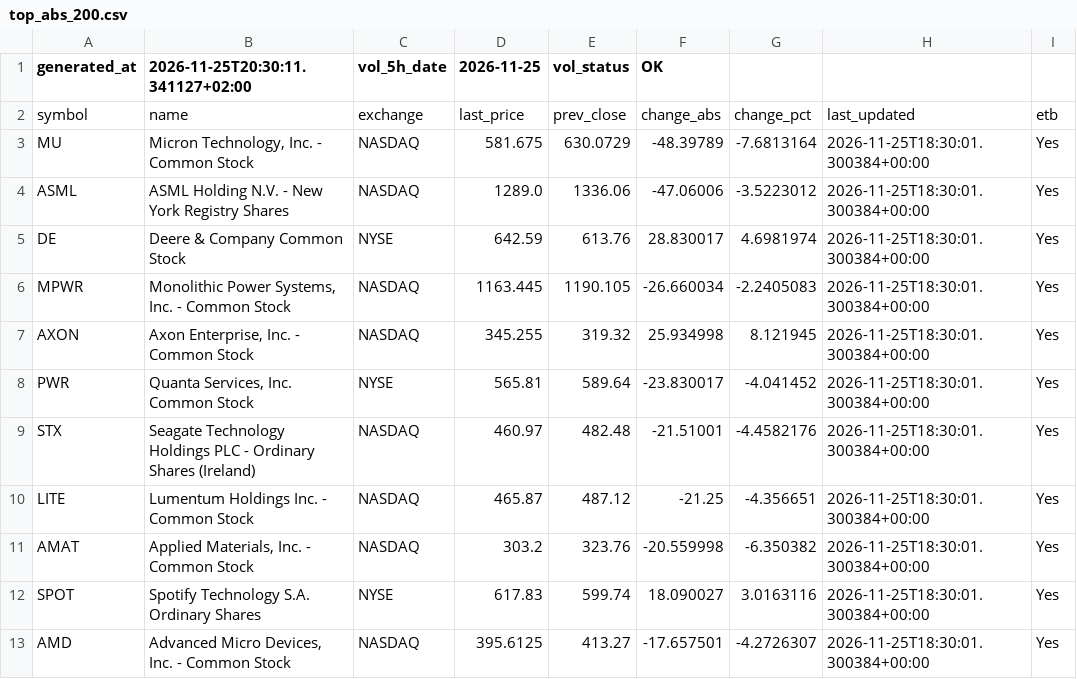
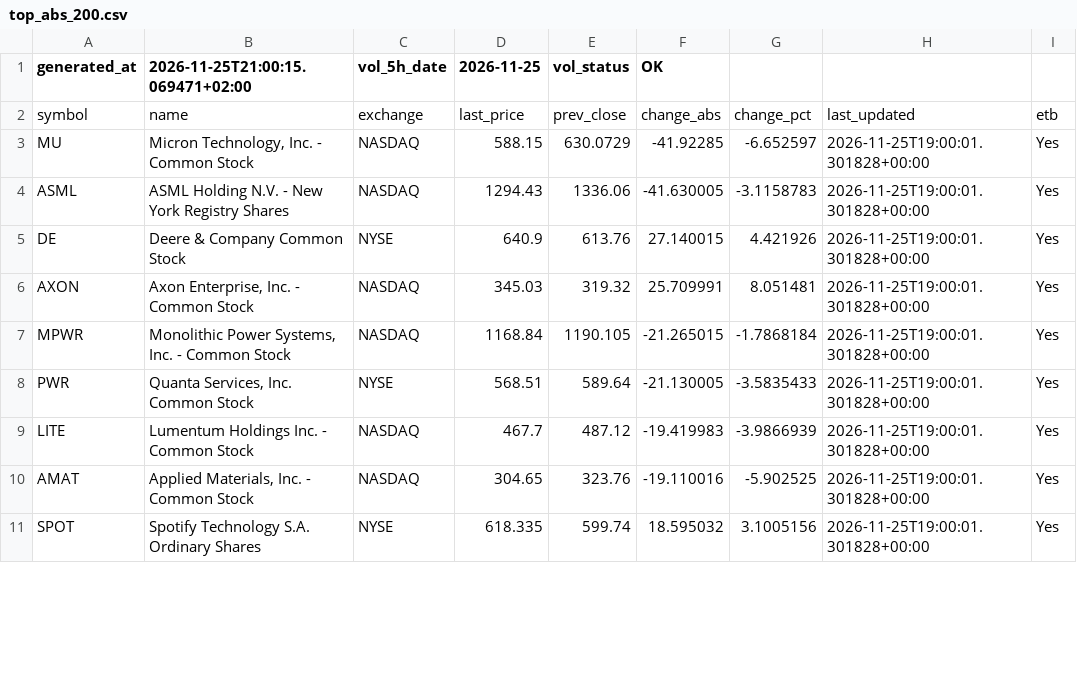
Before and after one commit to alonsadan1970/daily-stocks-data, a CSV file: top_abs_200.csv, drawn as a sheet; only a part is shown; the diff covers the shown part only.

```diff
--- a/top_abs_200.csv
+++ b/top_abs_200.csv
@@ -1,13 +1,11 @@
-generated_at,2026-11-25T20:30:11.341127+02:00,vol_5h_date,2026-11-25,vol_status,OK
+generated_at,2026-11-25T21:00:15.069471+02:00,vol_5h_date,2026-11-25,vol_status,OK
 symbol,name,exchange,last_price,prev_close,change_abs,change_pct,last_updated,etb
-MU,"Micron Technology, Inc. - Common Stock",NASDAQ,581.675,630.0729,-48.39789,-7.6813164,2026-11-25T18:30:01.300384+00:00,Yes
-ASML,ASML Holding N.V. - New York Registry Shares,NASDAQ,1289.0,1336.06,-47.06006,-3.5223012,2026-11-25T18:30:01.300384+00:00,Yes
-DE,Deere & Company Common Stock,NYSE,642.59,613.76,28.830017,4.6981974,2026-11-25T18:30:01.300384+00:00,Yes
-MPWR,"Monolithic Power Systems, Inc. - Common Stock",NASDAQ,1163.445,1190.105,-26.660034,-2.2405083,2026-11-25T18:30:01.300384+00:00,Yes
-AXON,"Axon Enterprise, Inc. - Common Stock",NASDAQ,345.255,319.32,25.934998,8.121945,2026-11-25T18:30:01.300384+00:00,Yes
-PWR,"Quanta Services, Inc. Common Stock",NYSE,565.81,589.64,-23.830017,-4.041452,2026-11-25T18:30:01.300384+00:00,Yes
-STX,Seagate Technology Holdings PLC - Ordinary Shares (Ireland),NASDAQ,460.97,482.48,-21.51001,-4.4582176,2026-11-25T18:30:01.300384+00:00,Yes
-LITE,Lumentum Holdings Inc. - Common Stock,NASDAQ,465.87,487.12,-21.25,-4.356651,2026-11-25T18:30:01.300384+00:00,Yes
-AMAT,"Applied Materials, Inc. - Common Stock",NASDAQ,303.2,323.76,-20.559998,-6.350382,2026-11-25T18:30:01.300384+00:00,Yes
-SPOT,Spotify Technology S.A. Ordinary Shares,NYSE,617.83,599.74,18.090027,3.0163116,2026-11-25T18:30:01.300384+00:00,Yes
-AMD,"Advanced Micro Devices, Inc. - Common Stock",NASDAQ,395.6125,413.27,-17.657501,-4.2726307,2026-11-25T18:30:01.300384+00:00,Yes
+MU,"Micron Technology, Inc. - Common Stock",NASDAQ,588.15,630.0729,-41.92285,-6.652597,2026-11-25T19:00:01.301828+00:00,Yes
+ASML,ASML Holding N.V. - New York Registry Shares,NASDAQ,1294.43,1336.06,-41.630005,-3.1158783,2026-11-25T19:00:01.301828+00:00,Yes
+DE,Deere & Company Common Stock,NYSE,640.9,613.76,27.140015,4.421926,2026-11-25T19:00:01.301828+00:00,Yes
+AXON,"Axon Enterprise, Inc. - Common Stock",NASDAQ,345.03,319.32,25.709991,8.051481,2026-11-25T19:00:01.301828+00:00,Yes
+MPWR,"Monolithic Power Systems, Inc. - Common Stock",NASDAQ,1168.84,1190.105,-21.265015,-1.7868184,2026-11-25T19:00:01.301828+00:00,Yes
+PWR,"Quanta Services, Inc. Common Stock",NYSE,568.51,589.64,-21.130005,-3.5835433,2026-11-25T19:00:01.301828+00:00,Yes
+LITE,Lumentum Holdings Inc. - Common Stock,NASDAQ,467.7,487.12,-19.419983,-3.9866939,2026-11-25T19:00:01.301828+00:00,Yes
+AMAT,"Applied Materials, Inc. - Common Stock",NASDAQ,304.65,323.76,-19.110016,-5.902525,2026-11-25T19:00:01.301828+00:00,Yes
+SPOT,Spotify Technology S.A. Ordinary Shares,NYSE,618.335,599.74,18.595032,3.1005156,2026-11-25T19:00:01.301828+00:00,Yes
```
Also changed, not shown: 7 added rows, 5 removed rows and 16 edited cells elsewhere in this file, top_abs.csv, top_pct.csv.
